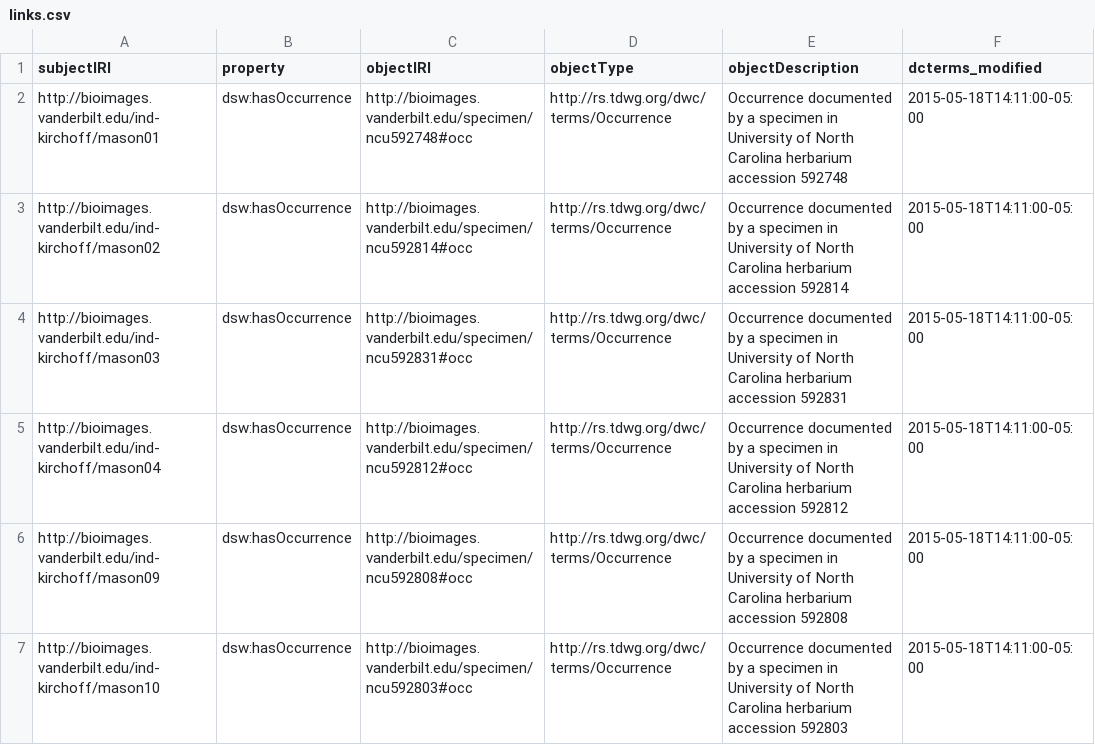
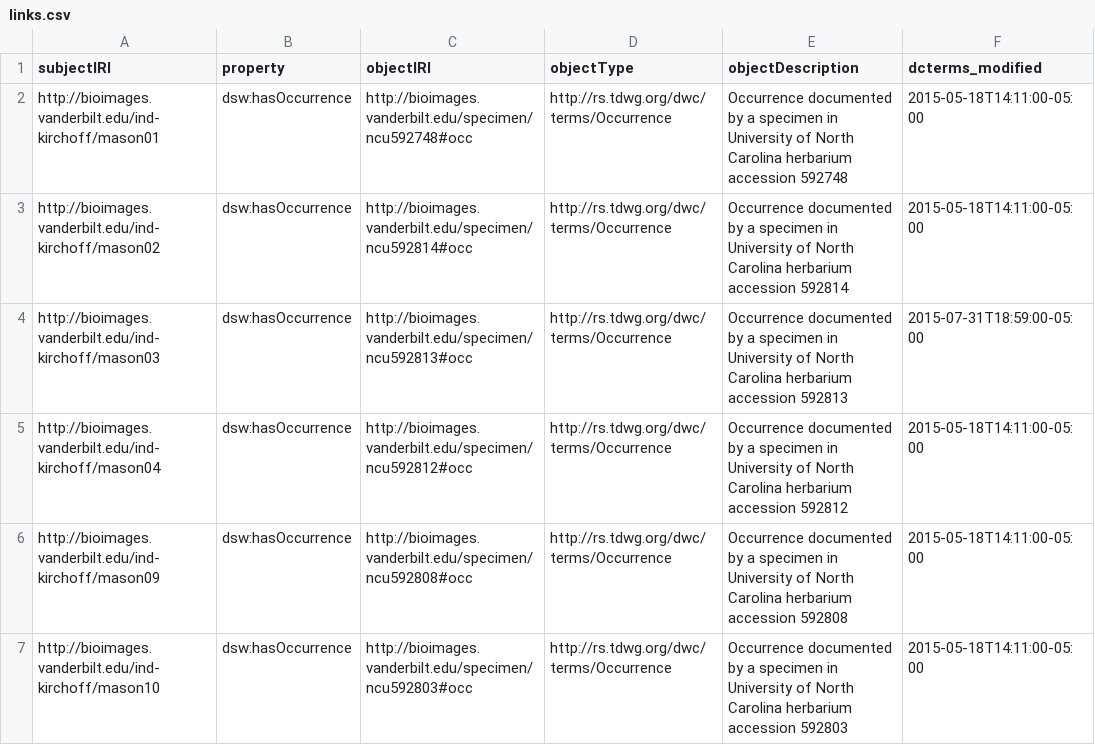
Before and after one commit to baskaufs/Bioimages, a CSV file: links.csv, drawn as a sheet; only a part is shown.

```diff
--- a/links.csv
+++ b/links.csv
@@ -3,3 +3,3 @@ http://bioimages.vanderbilt.edu/ind-kirchoff/mason01|dsw:hasOccurrence|http://bi
 http://bioimages.vanderbilt.edu/ind-kirchoff/mason02|dsw:hasOccurrence|http://bioimages.vanderbilt.edu/specimen/ncu592814#occ|http://rs.tdwg.org/dwc/terms/Occurrence|Occurrence documented by a specimen in University of North Carolina herbarium accession 592814|2015-05-18T14:11:00-05:00
-http://bioimages.vanderbilt.edu/ind-kirchoff/mason03|dsw:hasOccurrence|http://bioimages.vanderbilt.edu/specimen/ncu592831#occ|http://rs.tdwg.org/dwc/terms/Occurrence|Occurrence documented by a specimen in University of North Carolina herbarium accession 592831|2015-05-18T14:11:00-05:00
+http://bioimages.vanderbilt.edu/ind-kirchoff/mason03|dsw:hasOccurrence|http://bioimages.vanderbilt.edu/specimen/ncu592813#occ|http://rs.tdwg.org/dwc/terms/Occurrence|Occurrence documented by a specimen in University of North Carolina herbarium accession 592813|2015-07-31T18:59:00-05:00
 http://bioimages.vanderbilt.edu/ind-kirchoff/mason04|dsw:hasOccurrence|http://bioimages.vanderbilt.edu/specimen/ncu592812#occ|http://rs.tdwg.org/dwc/terms/Occurrence|Occurrence documented by a specimen in University of North Carolina herbarium accession 592812|2015-05-18T14:11:00-05:00
```
Also changed, not shown: agents.csv, determinations.csv, 2 other files.
